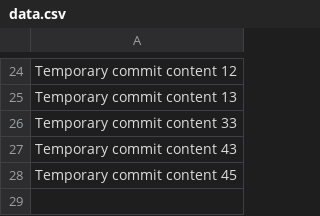
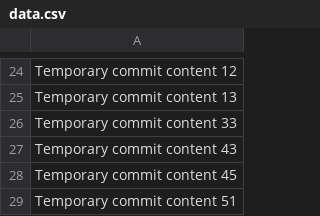
Before and after one commit to taoseti/fictional-invention, a CSV file: data.csv, drawn as a sheet; only a part is shown, gaps mark what is left out; the diff names each change by its address in the sheet, - before the commit and + after, or states it on an @@ line.

```diff
--- a/data.csv
+++ b/data.csv
+row 29: Temporary commit content 51
```
